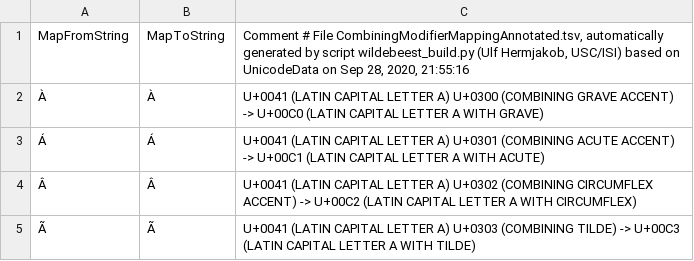
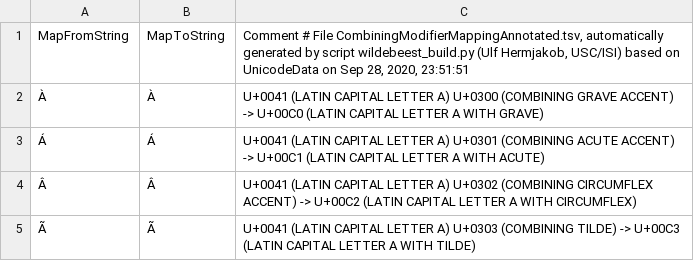
Before and after one commit to uhermjakob/wildebeest, a TSV file: data/CombiningModifierMappingAnnotated.tsv, drawn as a sheet; only a part is shown.

```diff
--- a/data/CombiningModifierMappingAnnotated.tsv
+++ b/data/CombiningModifierMappingAnnotated.tsv
@@ -1,2 +1,2 @@
-MapFromString	MapToString	Comment # File CombiningModifierMappingAnnotated.tsv, automatically generated by script wildebeest_build.py (Ulf Hermjakob, USC/ISI) based on UnicodeData on Sep 28, 2020, 21:55:16
+MapFromString	MapToString	Comment # File CombiningModifierMappingAnnotated.tsv, automatically generated by script wildebeest_build.py (Ulf Hermjakob, USC/ISI) based on UnicodeData on Sep 28, 2020, 23:51:51
 À	À	U+0041 (LATIN CAPITAL LETTER A) U+0300 (COMBINING GRAVE ACCENT) -> U+00C0 (LATIN CAPITAL LETTER A WITH GRAVE)
```
Also changed, not shown: data/PythonWildebeestMappingAnnotated.tsv, 3 other files.
